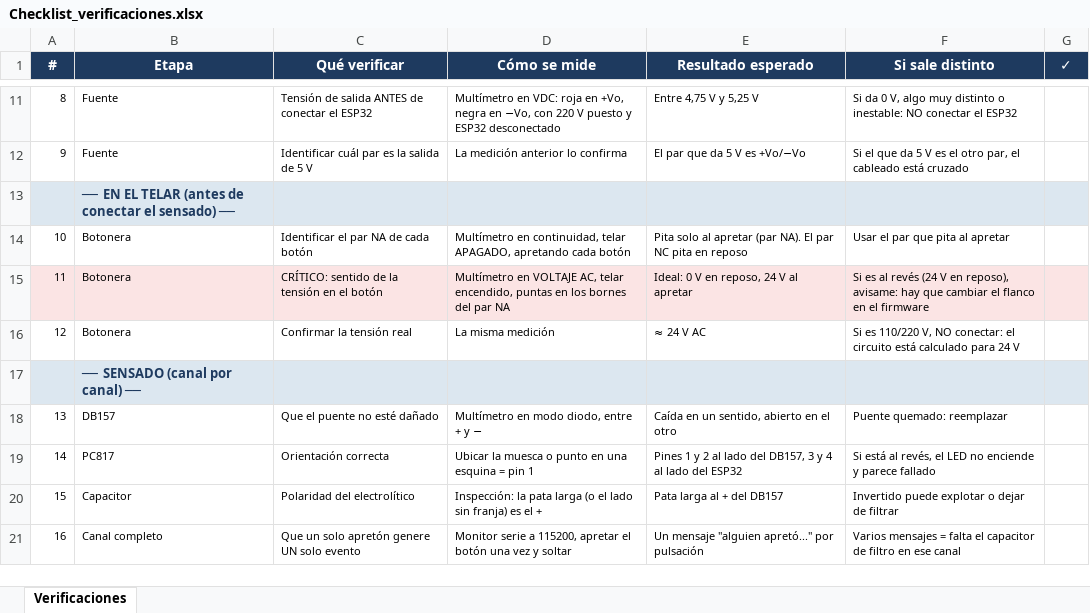
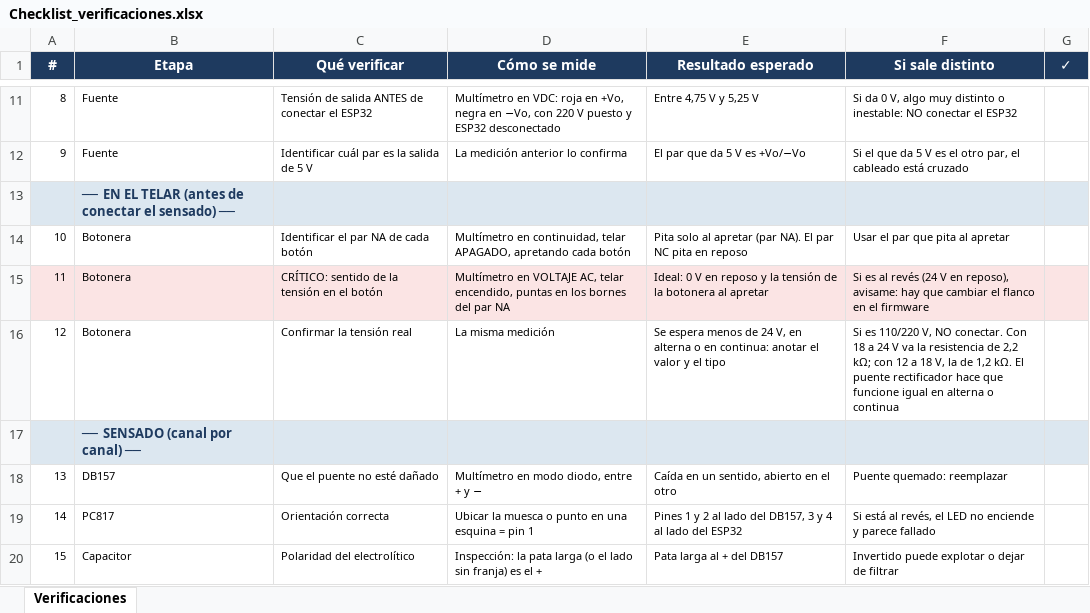
Before and after one commit to manfredojuanignacio08-prog/control_insercion_trama, an Excel workbook: documentacion_proyecto/Checklist_verificaciones.xlsx, sheet Verificaciones, drawn as a sheet; only a part is shown, gaps mark what is left out; the shorter side is filled out with more unchanged rows; values as stored, in another font and other column widths than the file's, no borders; the diff names each change by its address in the sheet, - before the commit and + after, or states it on an @@ line.

```diff
--- a/documentacion_proyecto/Checklist_verificaciones.xlsx (sheet Verificaciones)
+++ b/documentacion_proyecto/Checklist_verificaciones.xlsx (sheet Verificaciones)
-E15 (Resultado esperado): …V en reposo, 24 V al apretar
+E15 (Resultado esperado): …V en reposo y la tensión de la botonera al apretar
-E16 (Resultado esperado): ≈ 24 V AC
+E16 (Resultado esperado): Se espera menos de 24 V, en alterna o en continua: anotar el valor y el tipo
-F16 (Si sale distinto): …V, NO conectar: el circuito está calculado para 24 V
+F16 (Si sale distinto): …V, NO conectar. Con 18 a 24 V va la resistencia de 2,2 kΩ; con 12 a 18 V, la de 1,2 kΩ. El puente rectificador hace que funcione igual en alterna o continua
```
Also changed, not shown: documentacion_proyecto/Componentes_en_placa.xlsx, documentacion_proyecto/Gantt_2026 - Automatizacion de Telar Industrial.xlsx, 31 other files.
